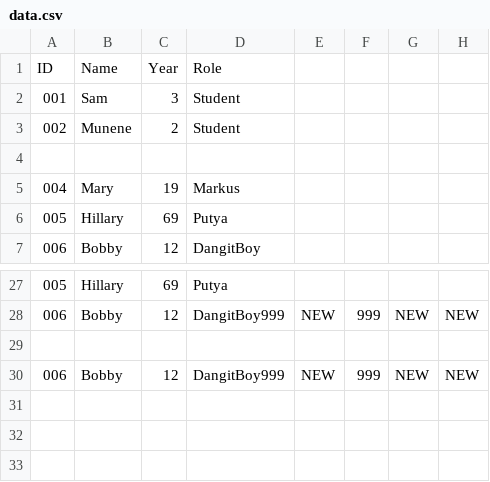
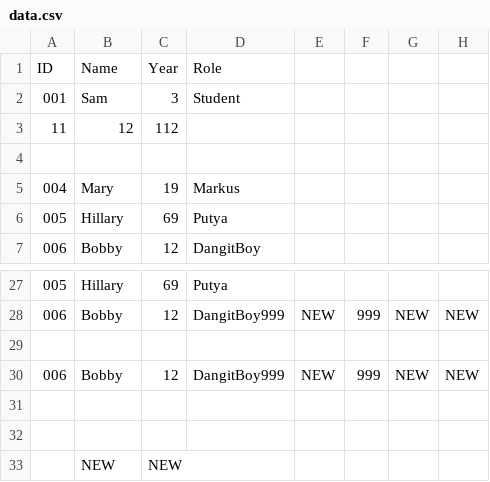
Before and after one commit to TheDeathMuffin/ASE-230---Great-Quotes, a CSV file: data.csv, drawn as a sheet; only a part is shown, gaps mark what is left out; removed rows and columns are numbered as before the commit, all else as after; the diff names each change by its address in the sheet, - before the commit and + after, or states it on an @@ line.

```diff
--- a/data.csv
+++ b/data.csv
-row 3: 002 | Munene | 2 | Student
+row 3: 11 | 12 | 112
+row 31: (empty)
+row 32: (empty)
+row 33:  | NEW | NEW
```
Also changed, not shown: quotes.csv, 5 other files.
